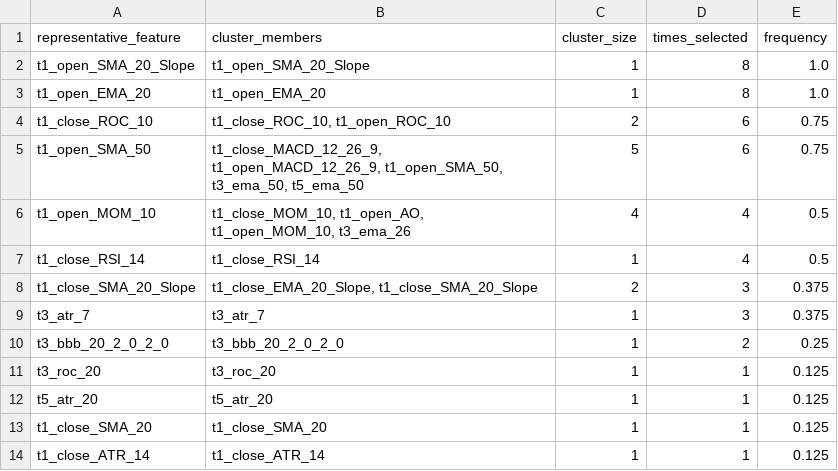
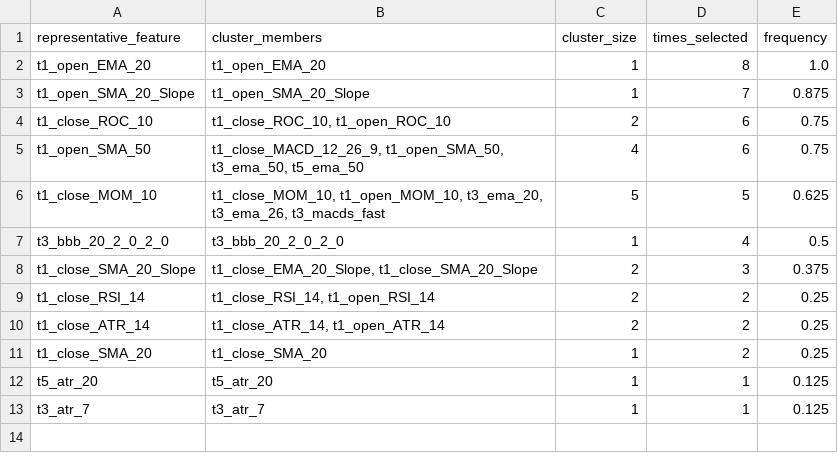
Before and after one commit to XDBloxxer/tradingview-analysis, a CSV file: ml_models/feature_selection/stability_cluster_frequency.csv, drawn as a sheet.

```diff
--- a/ml_models/feature_selection/stability_cluster_frequency.csv
+++ b/ml_models/feature_selection/stability_cluster_frequency.csv
@@ -1,14 +1,13 @@
 representative_feature,cluster_members,cluster_size,times_selected,frequency
-t1_open_SMA_20_Slope,t1_open_SMA_20_Slope,1,8,1.0
 t1_open_EMA_20,t1_open_EMA_20,1,8,1.0
+t1_open_SMA_20_Slope,t1_open_SMA_20_Slope,1,7,0.875
 t1_close_ROC_10,"t1_close_ROC_10, t1_open_ROC_10",2,6,0.75
-t1_open_SMA_50,"t1_close_MACD_12_26_9, t1_open_MACD_12_26_9, t1_open_SMA_50, t3_ema_50, t5_ema_50",5,6,0.75
-t1_open_MOM_10,"t1_close_MOM_10, t1_open_AO, t1_open_MOM_10, t3_ema_26",4,4,0.5
-t1_close_RSI_14,t1_close_RSI_14,1,4,0.5
+t1_open_SMA_50,"t1_close_MACD_12_26_9, t1_open_SMA_50, t3_ema_50, t5_ema_50",4,6,0.75
+t1_close_MOM_10,"t1_close_MOM_10, t1_open_MOM_10, t3_ema_20, t3_ema_26, t3_macds_fast",5,5,0.625
+t3_bbb_20_2_0_2_0,t3_bbb_20_2_0_2_0,1,4,0.5
 t1_close_SMA_20_Slope,"t1_close_EMA_20_Slope, t1_close_SMA_20_Slope",2,3,0.375
-t3_atr_7,t3_atr_7,1,3,0.375
-t3_bbb_20_2_0_2_0,t3_bbb_20_2_0_2_0,1,2,0.25
-t3_roc_20,t3_roc_20,1,1,0.125
+t1_close_RSI_14,"t1_close_RSI_14, t1_open_RSI_14",2,2,0.25
+t1_close_ATR_14,"t1_close_ATR_14, t1_open_ATR_14",2,2,0.25
+t1_close_SMA_20,t1_close_SMA_20,1,2,0.25
 t5_atr_20,t5_atr_20,1,1,0.125
-t1_close_SMA_20,t1_close_SMA_20,1,1,0.125
-t1_close_ATR_14,t1_close_ATR_14,1,1,0.125
+t3_atr_7,t3_atr_7,1,1,0.125
```
Also changed, not shown: ml_models/feature_selection/stability_frequency.csv, ml_models/feature_selection/stage2_boruta_history.csv, 3 other files.
